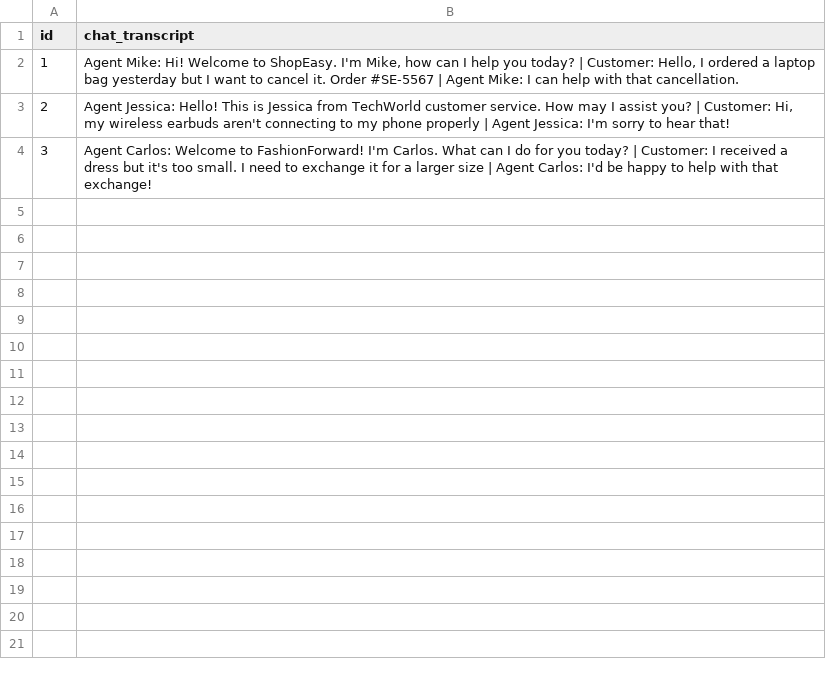
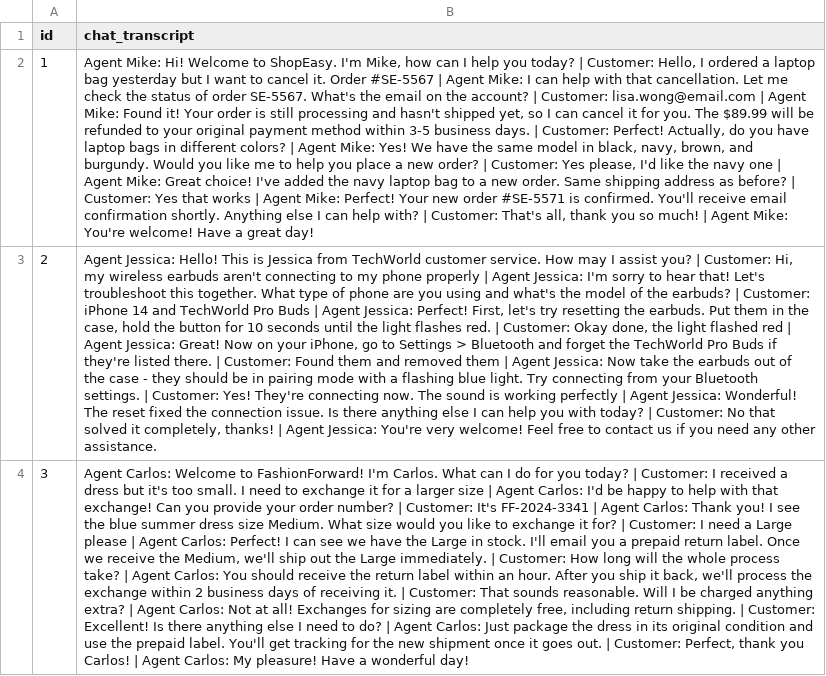
Before and after one commit to parvesh-kiran/csv, a CSV file: chatshort.csv, drawn as a sheet; the diff names each change by its address in the sheet, - before the commit and + after, or states it on an @@ line.

Commit message:
Update chatshort.csv

```diff
--- a/chatshort.csv
+++ b/chatshort.csv
-B2 (chat_transcript): …that cancellation.
+B2 (chat_transcript): …that cancellation. Let me check the status of order SE-5567. What's the email on the account? | Customer: lisa.wong@email.com | Agent Mike: Found it! Your order is still processing and hasn't shipped yet, so I can cancel it for you. The $89.99 will be refunded to your original payment method within 3-5 business days. | Customer: Perfect! Actually, do you have laptop bags in different colors? | Agent Mike: Yes! We have the same model in black, navy, brown, and burgundy. Would you like me to help you place a new order? | Customer: Yes please, I'd like the navy one | Agent Mike: Great choice! I've added the navy laptop bag to a new order. Same shipping address as before? | Customer: Yes that works | Agent Mike: Perfect! Your new order #SE-5571 is confirmed. You'll receive email confirmation shortly. Anything else I can help with? | Customer: That's all, thank you so much! | Agent Mike: You're welcome! Have a great day!
-B3 (chat_transcript): …hear that!
+B3 (chat_transcript): …hear that! Let's troubleshoot this together. What type of phone are you using and what's the model of the earbuds? | Customer: iPhone 14 and TechWorld Pro Buds | Agent Jessica: Perfect! First, let's try resetting the earbuds. Put them in the case, hold the button for 10 seconds until the light flashes red. | Customer: Okay done, the light flashed red | Agent Jessica: Great! Now on your iPhone, go to Settings > Bluetooth and forget the TechWorld Pro Buds if they're listed there. | Customer: Found them and removed them | Agent Jessica: Now take the earbuds out of the case - they should be in pairing mode with a flashing blue light. Try connecting from your Bluetooth settings. | Customer: Yes! They're connecting now. The sound is working perfectly | Agent Jessica: Wonderful! The reset fixed the connection issue. Is there anything else I can help you with today? | Customer: No that solved it completely, thanks! | Agent Jessica: You're very welcome! Feel free to contact us if you need any other assistance.
-B4 (chat_transcript): …that exchange!
+B4 (chat_transcript): …that exchange! Can you provide your order number? | Customer: It's FF-2024-3341 | Agent Carlos: Thank you! I see the blue summer dress size Medium. What size would you like to exchange it for? | Customer: I need a Large please | Agent Carlos: Perfect! I can see we have the Large in stock. I'll email you a prepaid return label. Once we receive the Medium, we'll ship out the Large immediately. | Customer: How long will the whole process take? | Agent Carlos: You should receive the return label within an hour. After you ship it back, we'll process the exchange within 2 business days of receiving it. | Customer: That sounds reasonable. Will I be charged anything extra? | Agent Carlos: Not at all! Exchanges for sizing are completely free, including return shipping. | Customer: Excellent! Is there anything else I need to do? | Agent Carlos: Just package the dress in its original condition and use the prepaid label. You'll get tracking for the new shipment once it goes out. | Customer: Perfect, thank you Carlos! | Agent Carlos: My pleasure! Have a wonderful day!
```
